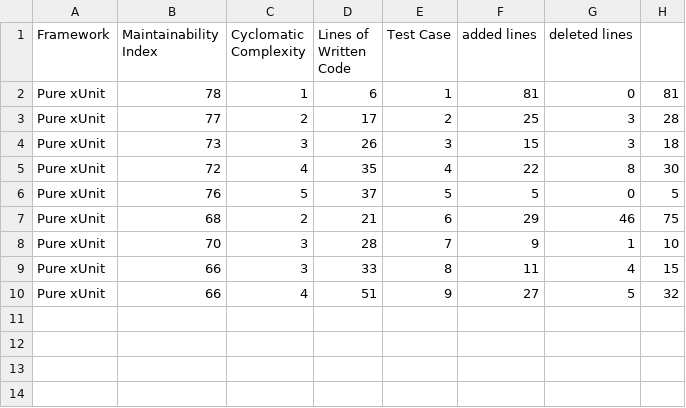
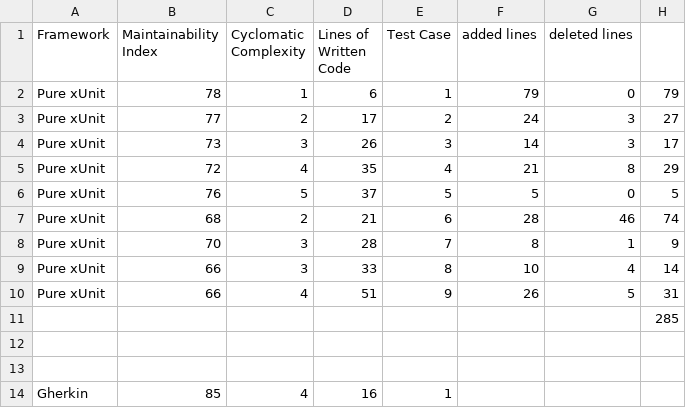
Before and after one commit to naadev/ecommerce-basket, a CSV file: CodeMetrics.csv, drawn as a sheet.

Commit message:
Gherkin iteration 1

```diff
--- a/CodeMetrics.csv
+++ b/CodeMetrics.csv
@@ -4,10 +4,14 @@ Complexity","Lines of Written
  Code",Test Case,added lines,deleted lines,
-Pure xUnit,78,1,6,1,81,0,81
-Pure xUnit,77,2,17,2,25,3,28
-Pure xUnit,73,3,26,3,15,3,18
-Pure xUnit,72,4,35,4,22,8,30
+Pure xUnit,78,1,6,1,79,0,79
+Pure xUnit,77,2,17,2,24,3,27
+Pure xUnit,73,3,26,3,14,3,17
+Pure xUnit,72,4,35,4,21,8,29
 Pure xUnit,76,5,37,5,5,0,5
-Pure xUnit,68,2,21,6,29,46,75
-Pure xUnit,70,3,28,7,9,1,10
-Pure xUnit,66,3,33,8,11,4,15
-Pure xUnit,66,4,51,9,27,5,32
+Pure xUnit,68,2,21,6,28,46,74
+Pure xUnit,70,3,28,7,8,1,9
+Pure xUnit,66,3,33,8,10,4,14
+Pure xUnit,66,4,51,9,26,5,31
+,,,,,,,285
+,,,,,,,
+,,,,,,,
+Gherkin,85,4,16,1,,,
```
Also changed, not shown: 6 other files.
